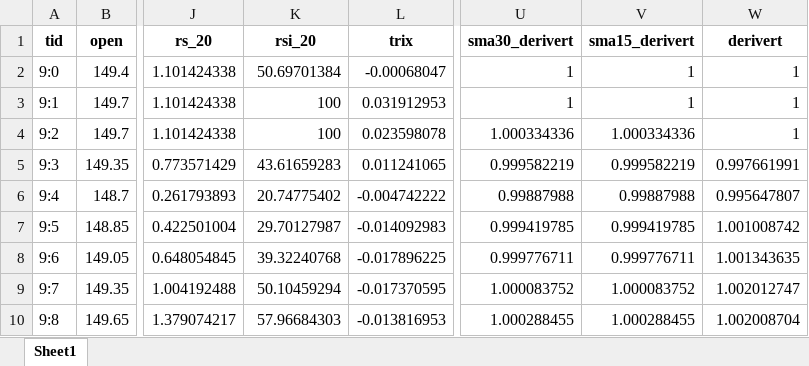
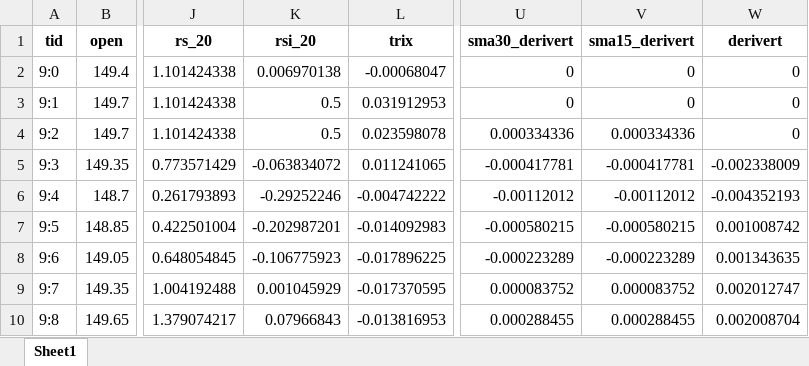
Before and after one commit to stianteien/instradag, an Excel workbook: data_clean/Equinor 11.12.2020.xlsx, sheet Sheet1, drawn as a sheet; only a part is shown, gaps mark what is left out; values as stored, in another font and other column widths than the file's, no borders; the diff covers the shown part only; the diff names each change by its address in the sheet, - before the commit and + after, or states it on an @@ line.

```diff
--- a/data_clean/Equinor 11.12.2020.xlsx (sheet Sheet1)
+++ b/data_clean/Equinor 11.12.2020.xlsx (sheet Sheet1)
-K2 (rsi_20): 50.69701384
+K2 (rsi_20): 0.006970138
-U2:U3 (sma30_derivert): 1
+U2:U3 (sma30_derivert): 0
-V2:V3 (sma15_derivert): 1
+V2:V3 (sma15_derivert): 0
-W2:W4 (derivert): 1
+W2:W4 (derivert): 0
-K3:K4 (rsi_20): 100
+K3:K4 (rsi_20): 0.5
-U4 (sma30_derivert): 1.000334336
+U4 (sma30_derivert): 0.000334336
-V4 (sma15_derivert): 1.000334336
+V4 (sma15_derivert): 0.000334336
-K5 (rsi_20): 43.61659283
+K5 (rsi_20): -0.063834072
-U5 (sma30_derivert): 0.999582219
+U5 (sma30_derivert): -0.000417781
-V5 (sma15_derivert): 0.999582219
+V5 (sma15_derivert): -0.000417781
-W5 (derivert): 0.997661991
+W5 (derivert): -0.002338009
-K6 (rsi_20): 20.74775402
+K6 (rsi_20): -0.29252246
-U6 (sma30_derivert): 0.99887988
+U6 (sma30_derivert): -0.00112012
-V6 (sma15_derivert): 0.99887988
+V6 (sma15_derivert): -0.00112012
-W6 (derivert): 0.995647807
+W6 (derivert): -0.004352193
-K7 (rsi_20): 29.70127987
+K7 (rsi_20): -0.202987201
-U7 (sma30_derivert): 0.999419785
+U7 (sma30_derivert): -0.000580215
-V7 (sma15_derivert): 0.999419785
+V7 (sma15_derivert): -0.000580215
-W7 (derivert): 1.001008742
+W7 (derivert): 0.001008742
-K8 (rsi_20): 39.32240768
+K8 (rsi_20): -0.106775923
-U8 (sma30_derivert): 0.999776711
+U8 (sma30_derivert): -0.000223289
-V8 (sma15_derivert): 0.999776711
+V8 (sma15_derivert): -0.000223289
-W8 (derivert): 1.001343635
+W8 (derivert): 0.001343635
-K9 (rsi_20): 50.10459294
+K9 (rsi_20): 0.001045929
-U9 (sma30_derivert): 1.000083752
+U9 (sma30_derivert): 0.000083752
-V9 (sma15_derivert): 1.000083752
+V9 (sma15_derivert): 0.000083752
-W9 (derivert): 1.002012747
+W9 (derivert): 0.002012747
-K10 (rsi_20): 57.96684303
+K10 (rsi_20): 0.07966843
-U10 (sma30_derivert): 1.000288455
+U10 (sma30_derivert): 0.000288455
-V10 (sma15_derivert): 1.000288455
+V10 (sma15_derivert): 0.000288455
-W10 (derivert): 1.002008704
+W10 (derivert): 0.002008704
```
Also changed, not shown: 1652 edited cells elsewhere in this sheet, data_clean/Mowi 21.12.2020.xlsx, data_clean/NEL 11.12.2020.xlsx, 51 other files.
